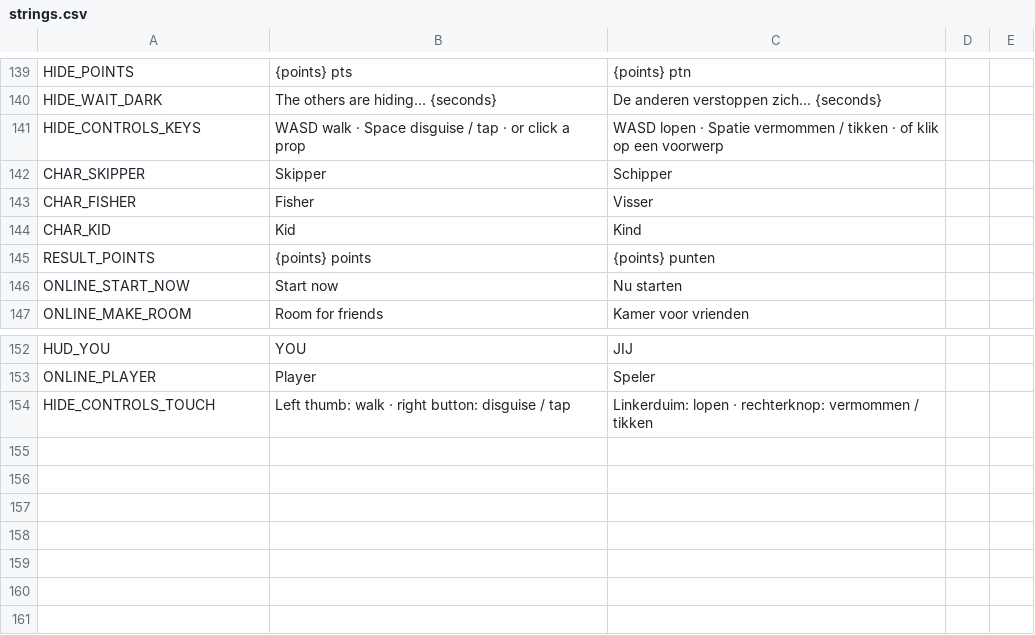
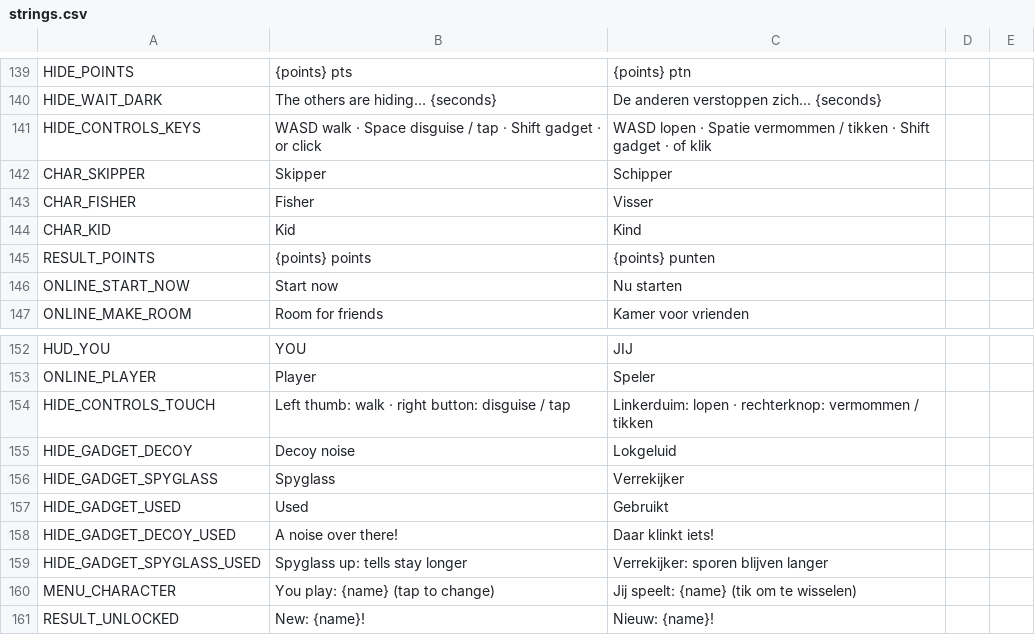
Before and after one commit to dm-utils/white-lie, a CSV file: i18n/strings.csv, drawn as a sheet; only a part is shown, gaps mark what is left out.

Commit message:
Phase 5 (first step): gadgets and characters to unlock
- one gadget per round from your role: hiders throw a decoy noise (up to 8 tiles), seekers raise
  the spyglass (tells last 3x longer, bots see further); Shift / right click / gadget button;
  bots use them too (balance 60 sessions: 2.36 of 4 found per round, nobody 11 %, quick 9 %)
- the path unlocks the fisher at 150 pearls and the kid at 400; the menu button switches between
  the characters you have
- tests for both gadgets, unlocks and the character switch (281); smoke clicks follow the new menu

```diff
--- a/i18n/strings.csv
+++ b/i18n/strings.csv
@@ -140,3 +140,3 @@ HIDE_POINTS,{points} pts,{points} ptn
 HIDE_WAIT_DARK,The others are hiding… {seconds},De anderen verstoppen zich… {seconds}
-HIDE_CONTROLS_KEYS,WASD walk · Space disguise / tap · or click a prop,WASD lopen · Spatie vermommen / tikken · of klik op een voorwerp
+HIDE_CONTROLS_KEYS,"WASD walk · Space disguise / tap · Shift gadget · or click","WASD lopen · Spatie vermommen / tikken · Shift gadget · of klik"
 CHAR_SKIPPER,Skipper,Schipper
@@ -154 +154,8 @@ ONLINE_PLAYER,Player,Speler
 HIDE_CONTROLS_TOUCH,Left thumb: walk · right button: disguise / tap,Linkerduim: lopen · rechterknop: vermommen / tikken
+HIDE_GADGET_DECOY,Decoy noise,Lokgeluid
+HIDE_GADGET_SPYGLASS,Spyglass,Verrekijker
+HIDE_GADGET_USED,Used,Gebruikt
+HIDE_GADGET_DECOY_USED,A noise over there!,Daar klinkt iets!
+HIDE_GADGET_SPYGLASS_USED,Spyglass up: tells stay longer,Verrekijker: sporen blijven langer
+MENU_CHARACTER,You play: {name} (tap to change),Jij speelt: {name} (tik om te wisselen)
+RESULT_UNLOCKED,New: {name}!,Nieuw: {name}!
```
Also changed, not shown: 10 other files.
